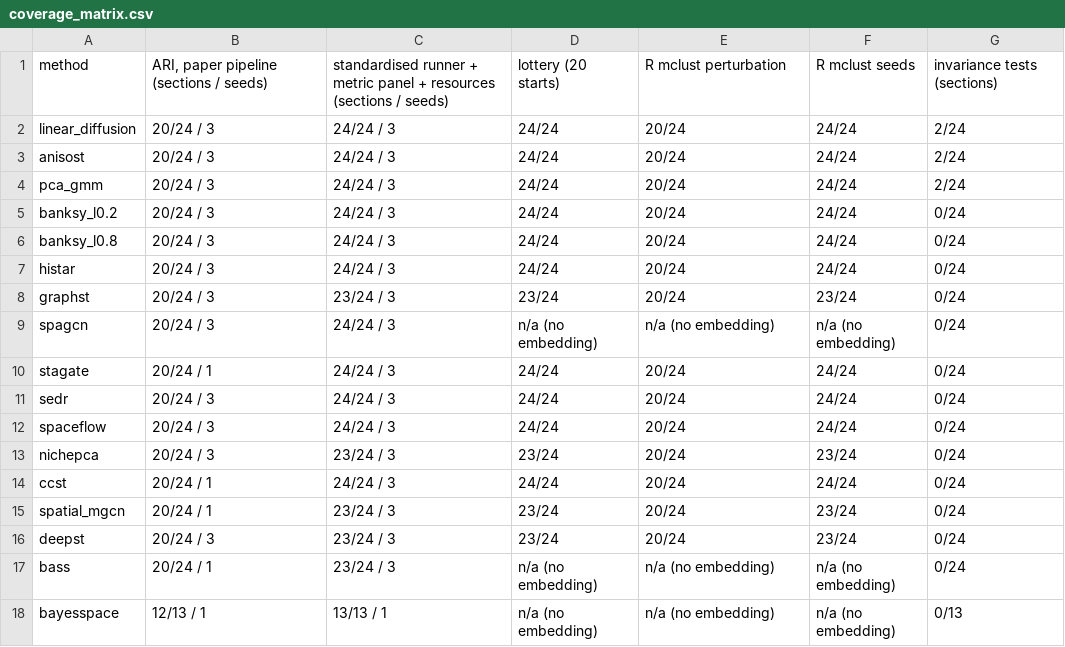
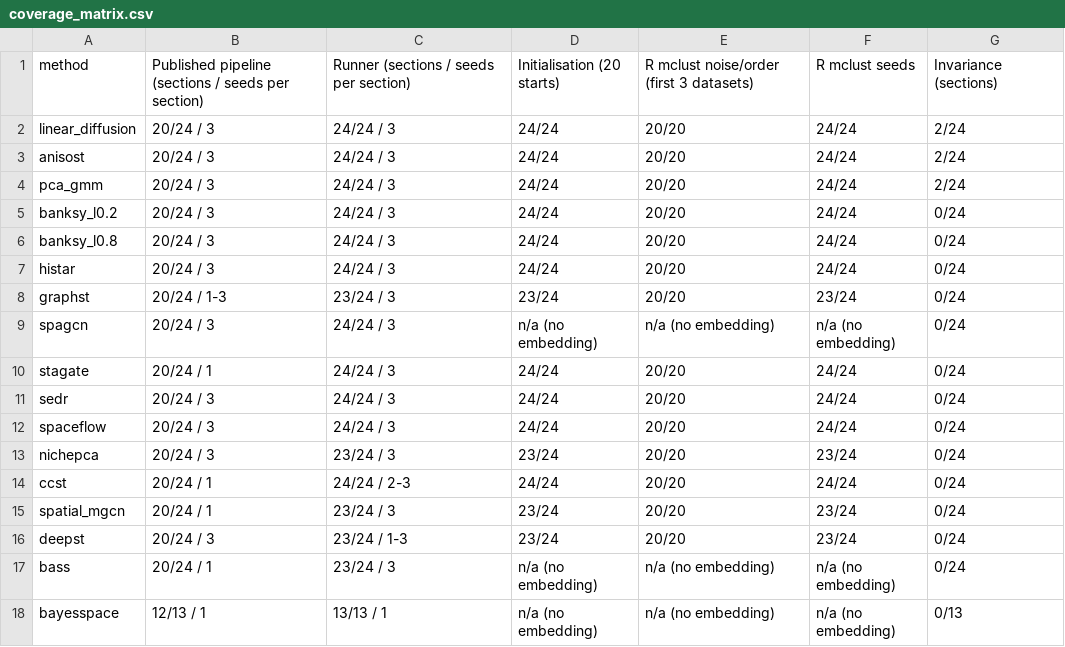
Before and after one commit to bkpaulvt-dev/Spatial, a CSV file: results/coverage_matrix.csv, drawn as a sheet.

```diff
--- a/results/coverage_matrix.csv
+++ b/results/coverage_matrix.csv
@@ -1,17 +1,17 @@
-method,"ARI, paper pipeline (sections / seeds)",standardised runner + metric panel + resources (sections / seeds),lottery (20 starts),R mclust perturbation,R mclust seeds,invariance tests (sections)
-linear_diffusion,20/24 / 3,24/24 / 3,24/24,20/24,24/24,2/24
-anisost,20/24 / 3,24/24 / 3,24/24,20/24,24/24,2/24
-pca_gmm,20/24 / 3,24/24 / 3,24/24,20/24,24/24,2/24
-banksy_l0.2,20/24 / 3,24/24 / 3,24/24,20/24,24/24,0/24
-banksy_l0.8,20/24 / 3,24/24 / 3,24/24,20/24,24/24,0/24
-histar,20/24 / 3,24/24 / 3,24/24,20/24,24/24,0/24
-graphst,20/24 / 3,23/24 / 3,23/24,20/24,23/24,0/24
+method,Published pipeline (sections / seeds per section),Runner (sections / seeds per section),Initialisation (20 starts),R mclust noise/order (first 3 datasets),R mclust seeds,Invariance (sections)
+linear_diffusion,20/24 / 3,24/24 / 3,24/24,20/20,24/24,2/24
+anisost,20/24 / 3,24/24 / 3,24/24,20/20,24/24,2/24
+pca_gmm,20/24 / 3,24/24 / 3,24/24,20/20,24/24,2/24
+banksy_l0.2,20/24 / 3,24/24 / 3,24/24,20/20,24/24,0/24
+banksy_l0.8,20/24 / 3,24/24 / 3,24/24,20/20,24/24,0/24
+histar,20/24 / 3,24/24 / 3,24/24,20/20,24/24,0/24
+graphst,20/24 / 1-3,23/24 / 3,23/24,20/20,23/24,0/24
 spagcn,20/24 / 3,24/24 / 3,n/a (no embedding),n/a (no embedding),n/a (no embedding),0/24
-stagate,20/24 / 1,24/24 / 3,24/24,20/24,24/24,0/24
-sedr,20/24 / 3,24/24 / 3,24/24,20/24,24/24,0/24
-spaceflow,20/24 / 3,24/24 / 3,24/24,20/24,24/24,0/24
-nichepca,20/24 / 3,23/24 / 3,23/24,20/24,23/24,0/24
-ccst,20/24 / 1,24/24 / 3,24/24,20/24,24/24,0/24
-spatial_mgcn,20/24 / 1,23/24 / 3,23/24,20/24,23/24,0/24
-deepst,20/24 / 3,23/24 / 3,23/24,20/24,23/24,0/24
+stagate,20/24 / 1,24/24 / 3,24/24,20/20,24/24,0/24
+sedr,20/24 / 3,24/24 / 3,24/24,20/20,24/24,0/24
+spaceflow,20/24 / 3,24/24 / 3,24/24,20/20,24/24,0/24
+nichepca,20/24 / 3,23/24 / 3,23/24,20/20,23/24,0/24
+ccst,20/24 / 1,24/24 / 2-3,24/24,20/20,24/24,0/24
+spatial_mgcn,20/24 / 1,23/24 / 3,23/24,20/20,23/24,0/24
+deepst,20/24 / 3,23/24 / 1-3,23/24,20/20,23/24,0/24
 bass,20/24 / 1,23/24 / 3,n/a (no embedding),n/a (no embedding),n/a (no embedding),0/24
```
Also changed, not shown: 45 other files.
